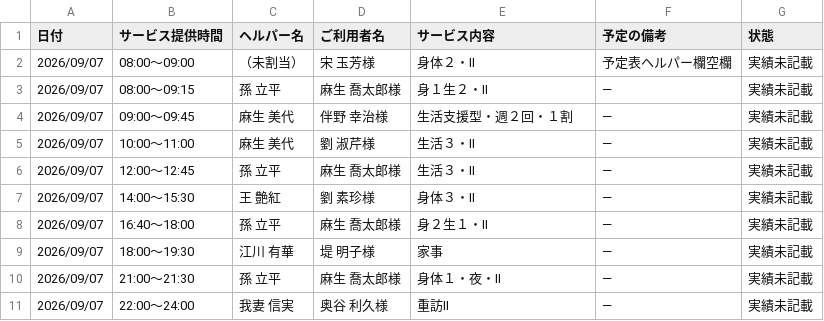
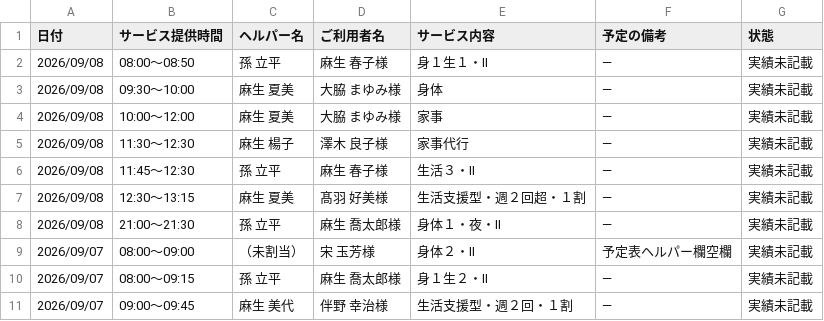
Before and after one commit to yyamamoto-stack/kaigo, a CSV file: data/実績未記載リスト.csv, drawn as a sheet; only a part is shown; the shorter side is filled out with more unchanged rows; the diff names each change by its address in the sheet, - before the commit and + after, or states it on an @@ line.

```diff
--- a/data/実績未記載リスト.csv
+++ b/data/実績未記載リスト.csv
+row 2: 2026/09/08 | 08:00～08:50 | 孫 立平 | 麻生 春子様 | 身１生１・Ⅱ | ― | 実績未記載
+row 3: 2026/09/08 | 09:30～10:00 | 麻生 夏美 | 大脇 まゆみ様 | 身体 | ― | 実績未記載
+row 4: 2026/09/08 | 10:00～12:00 | 麻生 夏美 | 大脇 まゆみ様 | 家事 | ― | 実績未記載
+row 5: 2026/09/08 | 11:30～12:30 | 麻生 楊子 | 澤木 良子様 | 家事代行 | ― | 実績未記載
+row 6: 2026/09/08 | 11:45～12:30 | 孫 立平 | 麻生 春子様 | 生活３・Ⅱ | ― | 実績未記載
+row 7: 2026/09/08 | 12:30～13:15 | 麻生 夏美 | 髙羽 好美様 | 生活支援型・週２回超・１割 | ― | 実績未記載
+row 8: 2026/09/08 | 21:00～21:30 | 孫 立平 | 麻生 喬太郎様 | 身体１・夜・Ⅱ | ― | 実績未記載
```
